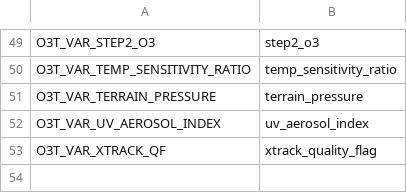
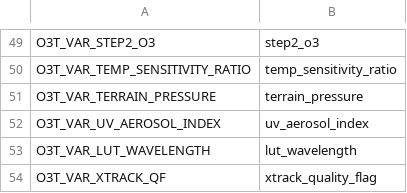
Before and after one commit to Smithsonian/tempo_sdpc, a CSV file: L1_o3_total/src/o3t_names_var.csv, drawn as a sheet; only a part is shown, gaps mark what is left out.

Commit message:
O3T: update netcdf output file format
   * renamed variable product/wavelength -> support_data/lut_wavelength
   * added 'coordinates' attribute to selected variables
   * defined coordinate variable 'layer'

```diff
--- a/L1_o3_total/src/o3t_names_var.csv
+++ b/L1_o3_total/src/o3t_names_var.csv
@@ -52,2 +52,3 @@ O3T_VAR_TERRAIN_PRESSURE,"terrain_pressure"
 O3T_VAR_UV_AEROSOL_INDEX,"uv_aerosol_index"
+O3T_VAR_LUT_WAVELENGTH,"lut_wavelength"
 O3T_VAR_XTRACK_QF,"xtrack_quality_flag"
```
Also changed, not shown: 1 other file.
